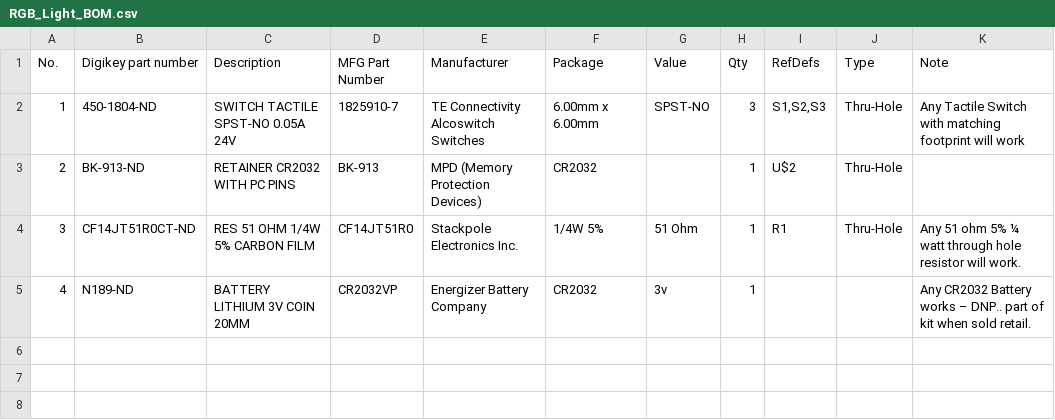
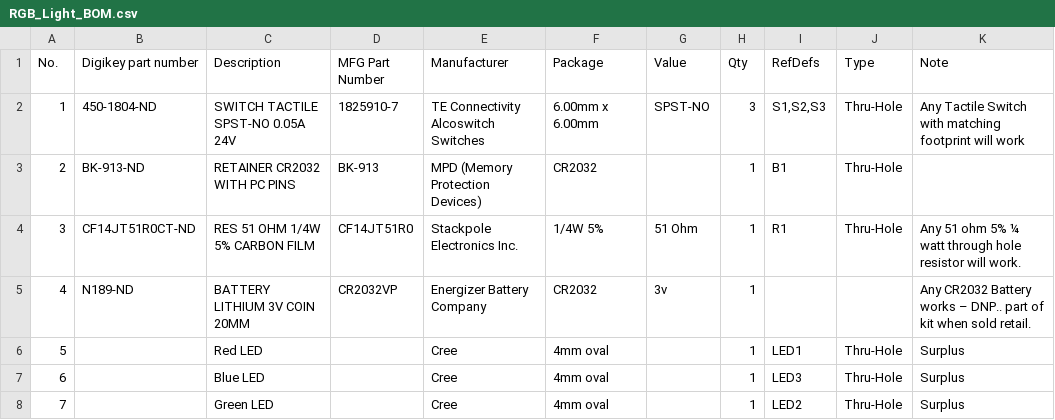
Before and after one commit to UserHackable/RGB_Light, a CSV file: RGB_Light_BOM.csv, drawn as a sheet.

```diff
--- a/RGB_Light_BOM.csv
+++ b/RGB_Light_BOM.csv
@@ -2,4 +2,7 @@ No.,Digikey part number,Description,MFG Part Number,Manufacturer,Package,Value,Q
 1, 450-1804-ND, SWITCH TACTILE SPST-NO 0.05A 24V,1825910-7,TE Connectivity Alcoswitch Switches,6.00mm x 6.00mm,SPST-NO,3,"S1,S2,S3",Thru-Hole,Any Tactile Switch with matching footprint will work
-2, BK-913-ND, RETAINER CR2032 WITH PC PINS,BK-913,MPD (Memory Protection Devices),CR2032,,1,U$2,Thru-Hole,
+2, BK-913-ND, RETAINER CR2032 WITH PC PINS,BK-913,MPD (Memory Protection Devices),CR2032,,1,B1,Thru-Hole,
 3, CF14JT51R0CT-ND, RES 51 OHM 1/4W 5% CARBON FILM,CF14JT51R0,Stackpole Electronics Inc.,1/4W 5%,51 Ohm,1,R1,Thru-Hole,Any 51 ohm 5% ¼ watt through hole resistor will work.
 4, N189-ND, BATTERY LITHIUM 3V COIN 20MM,CR2032VP,Energizer Battery Company,CR2032,3v,1,,,Any CR2032 Battery works – DNP.. part of kit when sold retail.
+5,,Red LED,,Cree,4mm oval,,1,LED1,Thru-Hole,Surplus
+6,,Blue LED,,Cree,4mm oval,,1,LED3,Thru-Hole,Surplus
+7,,Green LED,,Cree,4mm oval,,1,LED2,Thru-Hole,Surplus
```
Also changed, not shown: 1 other file.
